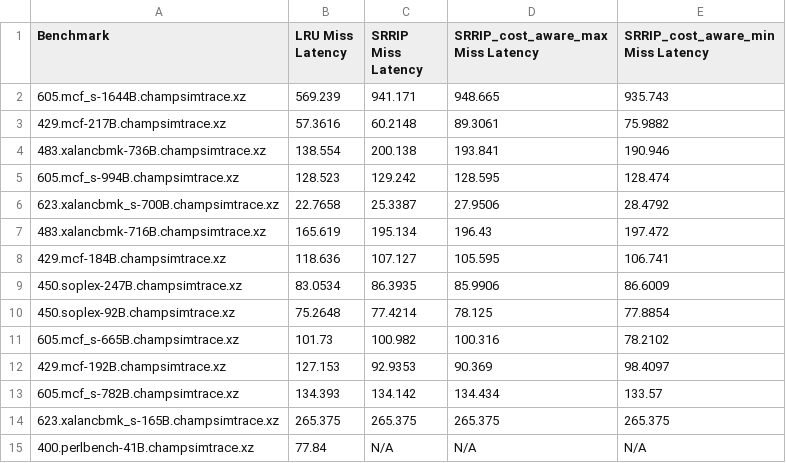
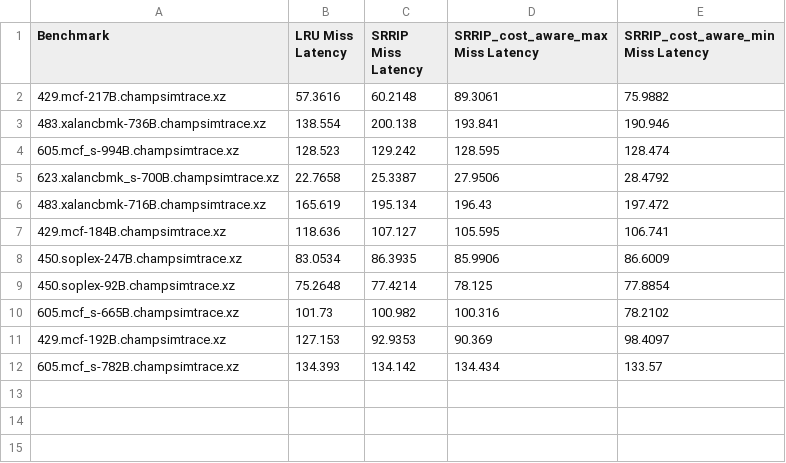
Before and after one commit to chaitanpire/TLB, a CSV file: stlb_miss_latency_results.csv, drawn as a sheet.

```diff
--- a/stlb_miss_latency_results.csv
+++ b/stlb_miss_latency_results.csv
@@ -1,3 +1,2 @@
 Benchmark,LRU Miss Latency,SRRIP Miss Latency,SRRIP_cost_aware_max Miss Latency,SRRIP_cost_aware_min Miss Latency
-605.mcf_s-1644B.champsimtrace.xz,569.239,941.171,948.665,935.743
 429.mcf-217B.champsimtrace.xz,57.3616,60.2148,89.3061,75.9882
@@ -13,3 +12 @@ Benchmark,LRU Miss Latency,SRRIP Miss Latency,SRRIP_cost_aware_max Miss Latency,
 605.mcf_s-782B.champsimtrace.xz,134.393,134.142,134.434,133.57
-623.xalancbmk_s-165B.champsimtrace.xz,265.375,265.375,265.375,265.375
-400.perlbench-41B.champsimtrace.xz,77.84,N/A,N/A,N/A
```
Also changed, not shown: 12 other files.
